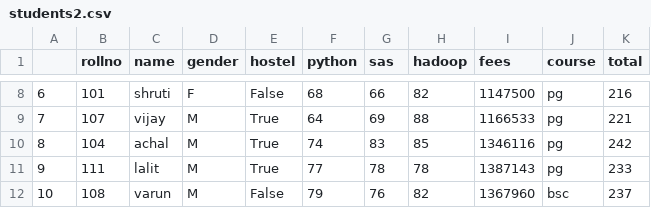
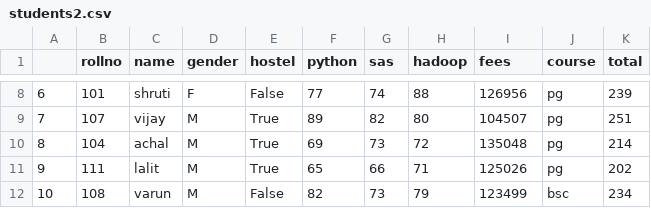
Before and after one commit to muitds/dupython18, a CSV file: students2.csv, drawn as a sheet; only a part is shown, gaps mark what is left out; the diff covers the shown part only.

```diff
--- a/students2.csv
+++ b/students2.csv
@@ -8,5 +8,5 @@
-6,101,shruti,F,False,68,66,82,1147500,pg,216
-7,107,vijay,M,True,64,69,88,1166533,pg,221
-8,104,achal,M,True,74,83,85,1346116,pg,242
-9,111,lalit,M,True,77,78,78,1387143,pg,233
-10,108,varun,M,False,79,76,82,1367960,bsc,237
+6,101,shruti,F,False,77,74,88,126956,pg,239
+7,107,vijay,M,True,89,82,80,104507,pg,251
+8,104,achal,M,True,69,73,72,135048,pg,214
+9,111,lalit,M,True,65,66,71,125026,pg,202
+10,108,varun,M,False,82,73,79,123499,bsc,234
```
Also changed, not shown: 28 edited cells elsewhere in this file, students3.csv, 6 other files.
